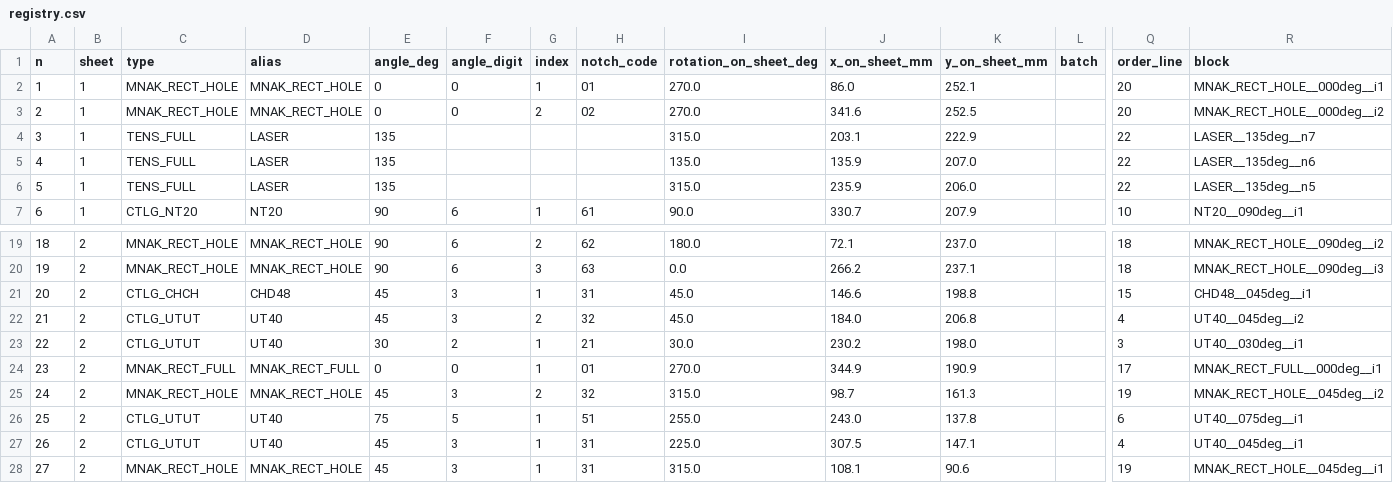
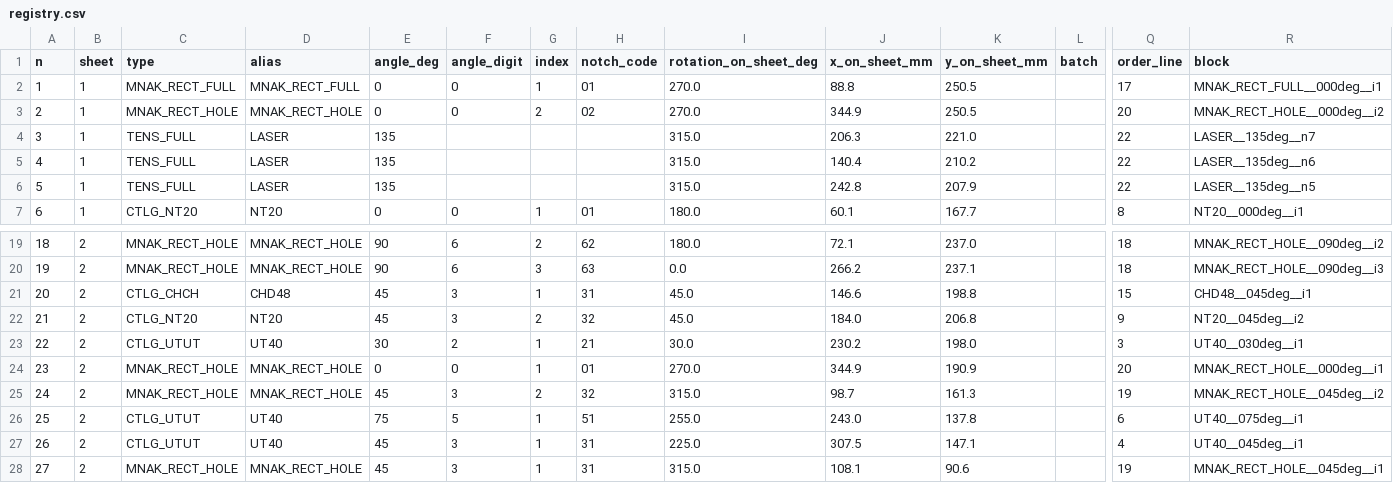
Before and after one commit to josselindavion/eth, a CSV file: cutting-sheets/output/ETH_600x500mm_2_SHEET_v20250220_EDM/registry.csv, drawn as a sheet; only a part is shown, gaps mark what is left out; the diff covers the shown part only; the diff names each change by its address in the sheet, - before the commit and + after, or states it on an @@ line.

```diff
--- a/cutting-sheets/output/ETH_600x500mm_2_SHEET_v20250220_EDM/registry.csv
+++ b/cutting-sheets/output/ETH_600x500mm_2_SHEET_v20250220_EDM/registry.csv
-C2 (type): MNAK_RECT_HOLE
+C2 (type): MNAK_RECT_FULL
-D2 (alias): MNAK_RECT_HOLE
+D2 (alias): MNAK_RECT_FULL
-J2 (x_on_sheet_mm): 86.0
+J2 (x_on_sheet_mm): 88.8
-K2 (y_on_sheet_mm): 252.1
+K2 (y_on_sheet_mm): 250.5
-Q2 (order_line): 20
+Q2 (order_line): 17
-R2 (block): MNAK_RECT_HOLE__000deg__i1
+R2 (block): MNAK_RECT_FULL__000deg__i1
-J3 (x_on_sheet_mm): 341.6
+J3 (x_on_sheet_mm): 344.9
-K3 (y_on_sheet_mm): 252.5
+K3 (y_on_sheet_mm): 250.5
-J4 (x_on_sheet_mm): 203.1
+J4 (x_on_sheet_mm): 206.3
-K4 (y_on_sheet_mm): 222.9
+K4 (y_on_sheet_mm): 221.0
-I5 (rotation_on_sheet_deg): 135.0
+I5 (rotation_on_sheet_deg): 315.0
-J5 (x_on_sheet_mm): 135.9
+J5 (x_on_sheet_mm): 140.4
-K5 (y_on_sheet_mm): 207.0
+K5 (y_on_sheet_mm): 210.2
-J6 (x_on_sheet_mm): 235.9
+J6 (x_on_sheet_mm): 242.8
-K6 (y_on_sheet_mm): 206.0
+K6 (y_on_sheet_mm): 207.9
-E7 (angle_deg): 90
+E7 (angle_deg): 0
-F7 (angle_digit): 6
+F7 (angle_digit): 0
-H7 (notch_code): 61
+H7 (notch_code): 01
-I7 (rotation_on_sheet_deg): 90.0
+I7 (rotation_on_sheet_deg): 180.0
-J7 (x_on_sheet_mm): 330.7
+J7 (x_on_sheet_mm): 60.1
-K7 (y_on_sheet_mm): 207.9
+K7 (y_on_sheet_mm): 167.7
-Q7 (order_line): 10
+Q7 (order_line): 8
-R7 (block): NT20__090deg__i1
+R7 (block): NT20__000deg__i1
-C22 (type): CTLG_UTUT
+C22 (type): CTLG_NT20
-D22 (alias): UT40
+D22 (alias): NT20
-Q22 (order_line): 4
+Q22 (order_line): 9
-R22 (block): UT40__045deg__i2
+R22 (block): NT20__045deg__i2
-C24 (type): MNAK_RECT_FULL
+C24 (type): MNAK_RECT_HOLE
-D24 (alias): MNAK_RECT_FULL
+D24 (alias): MNAK_RECT_HOLE
-Q24 (order_line): 17
+Q24 (order_line): 20
-R24 (block): MNAK_RECT_FULL__000deg__i1
+R24 (block): MNAK_RECT_HOLE__000deg__i1
```
Also changed, not shown: 101 edited cells elsewhere in this file, cutting-sheets/output/CAMPAIGN_300x300mm_WATERJET/registry.csv, cutting-sheets/output/CAMPAIGN_450x380mm_WATERJET/registry.csv, 49 other files.
